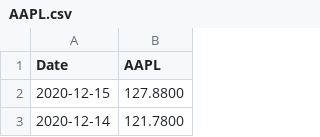
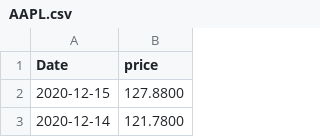
Before and after one commit to iaxat/MMIS3500, a CSV file: activities/AAPL.csv, drawn as a sheet; only a part is shown.

```diff
--- a/activities/AAPL.csv
+++ b/activities/AAPL.csv
@@ -1,2 +1,2 @@
-Date,AAPL
+Date,price
 2020-12-15,127.8800
```
Also changed, not shown: 2 other files.
